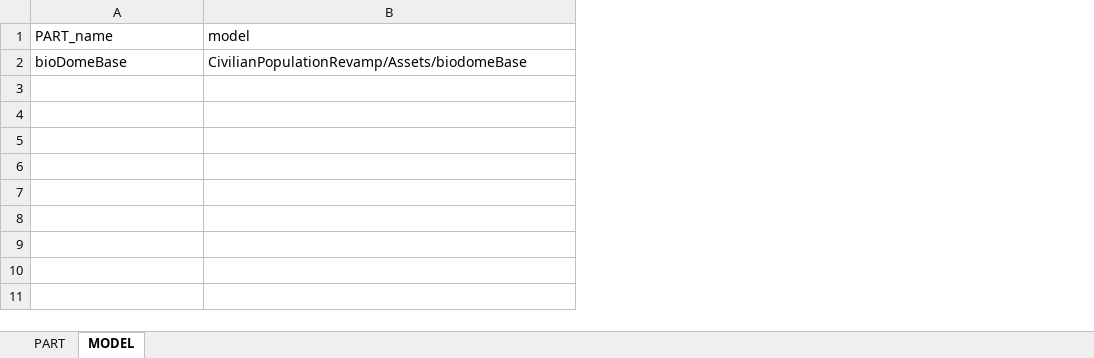
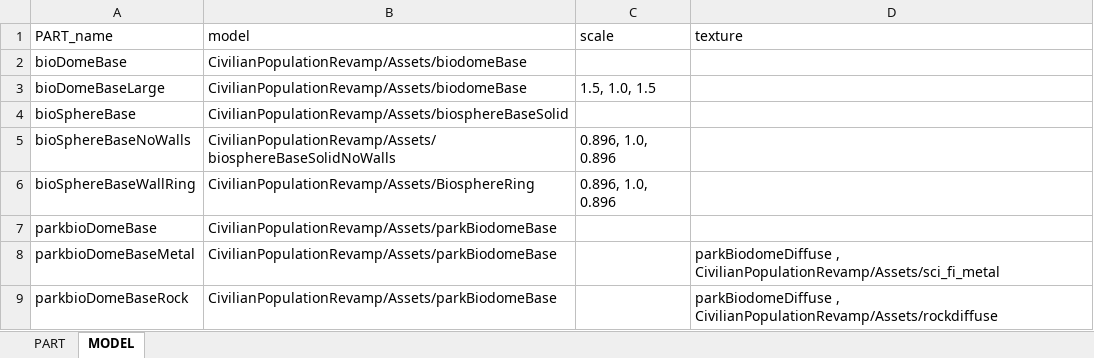
Before and after one commit to linuxgurugamer/CivilianPopulation, an Excel workbook: parts/src/main/resources/PARTS.xlsx, sheet MODEL, drawn as a sheet; values as stored, in another font and other column widths than the file's, no borders; the diff names each change by its address in the sheet, - before the commit and + after, or states it on an @@ line.

Commit message:
Adding biosphere parts.

```diff
--- a/parts/src/main/resources/PARTS.xlsx (sheet MODEL)
+++ b/parts/src/main/resources/PARTS.xlsx (sheet MODEL)
+column C (scale), empty
+column D (texture), empty
+row 3: bioDomeBaseLarge | CivilianPopulationRevamp/Assets/biodomeBase | 1.5, 1.0, 1.5
+row 4: bioSphereBase | CivilianPopulationRevamp/Assets/biosphereBaseSolid
+row 5: bioSphereBaseNoWalls | CivilianPopulationRevamp/Assets/biosphereBaseSolidNoWalls | 0.896, 1.0, 0.896
+row 6: bioSphereBaseWallRing | CivilianPopulationRevamp/Assets/BiosphereRing | 0.896, 1.0, 0.896
+row 7: parkbioDomeBase | CivilianPopulationRevamp/Assets/parkBiodomeBase
+row 8: parkbioDomeBaseMetal | CivilianPopulationRevamp/Assets/parkBiodomeBase |  | parkBiodomeDiffuse , CivilianPopulationRevamp/Assets/sci_fi_metal
+row 9: parkbioDomeBaseRock | CivilianPopulationRevamp/Assets/parkBiodomeBase |  | parkBiodomeDiffuse , CivilianPopulationRevamp/Assets/rockdiffuse
```
Also changed, not shown: sheet PART, 13 other files.
